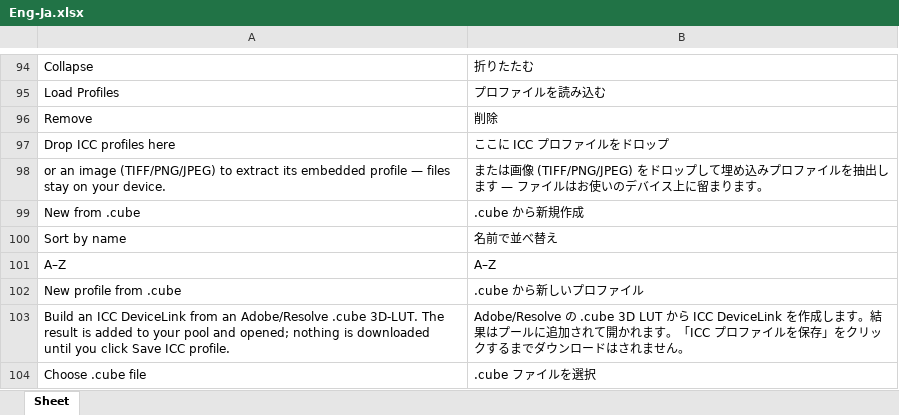
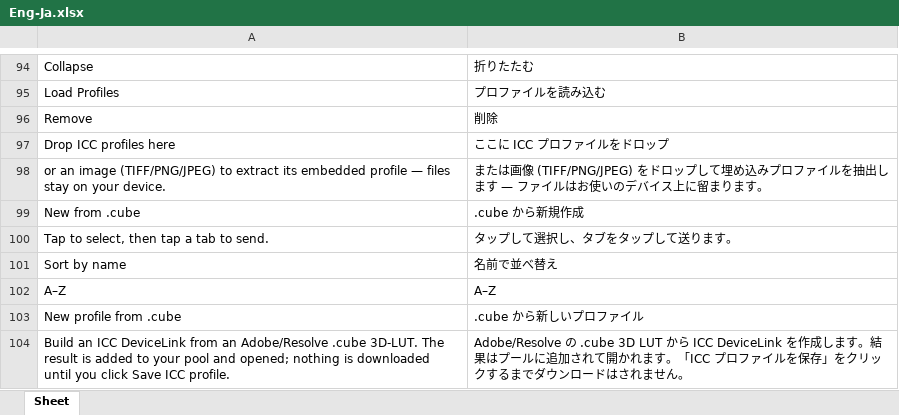
Before and after one commit to colourbill-ctrl/profiletool, an Excel workbook: translations/Eng-Ja.xlsx, sheet Sheet, drawn as a sheet; only a part is shown, gaps mark what is left out; the shorter side is filled out with more unchanged rows; values as stored, in another font and other column widths than the file's, no borders; the diff names each change by its address in the sheet, - before the commit and + after, or states it on an @@ line.

```diff
--- a/translations/Eng-Ja.xlsx (sheet Sheet)
+++ b/translations/Eng-Ja.xlsx (sheet Sheet)
+row 100: Tap to select, then tap a tab to send. | タップして選択し、タブをタップして送ります。
```
Also changed, not shown: translations/Eng-De.xlsx, translations/Eng-Fr.xlsx, 14 other files.
